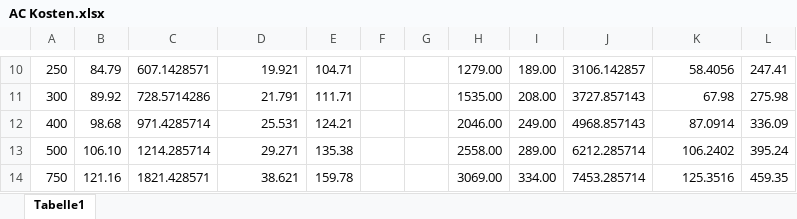
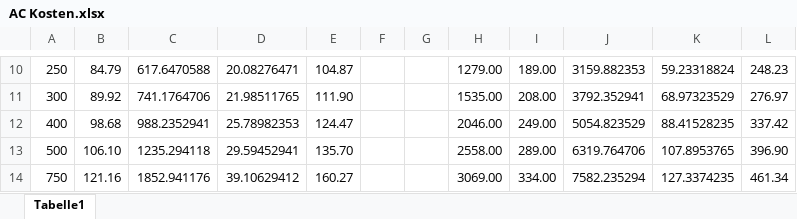
Before and after one commit to LKivi/Energy-System-Optimization, an Excel workbook: Linearisierungen/AC Kosten.xlsx, sheet Tabelle1, drawn as a sheet; only a part is shown, gaps mark what is left out; values as stored, in another font and other column widths than the file's, no borders; charts and pictures not drawn; the diff covers the shown part only; the diff names each change by its address in the sheet, - before the commit and + after, or states it on an @@ line.

```diff
--- a/Linearisierungen/AC Kosten.xlsx (sheet Tabelle1)
+++ b/Linearisierungen/AC Kosten.xlsx (sheet Tabelle1)
-C10: 607.1428571
+C10: 617.6470588
-D10: 19.921
+D10: 20.08276471
-E10: 104.71
+E10: 104.87
-J10: 3106.142857
+J10: 3159.882353
-K10: 58.4056
+K10: 59.23318824
-L10: 247.41
+L10: 248.23
-C11: 728.5714286
+C11: 741.1764706
-D11: 21.791
+D11: 21.98511765
-E11: 111.71
+E11: 111.90
-J11: 3727.857143
+J11: 3792.352941
-K11: 67.98
+K11: 68.97323529
-L11: 275.98
+L11: 276.97
-C12: 971.4285714
+C12: 988.2352941
-D12: 25.531
+D12: 25.78982353
-E12: 124.21
+E12: 124.47
-J12: 4968.857143
+J12: 5054.823529
-K12: 87.0914
+K12: 88.41528235
-L12: 336.09
+L12: 337.42
-C13: 1214.285714
+C13: 1235.294118
-D13: 29.271
+D13: 29.59452941
-E13: 135.38
+E13: 135.70
-J13: 6212.285714
+J13: 6319.764706
-K13: 106.2402
+K13: 107.8953765
-L13: 395.24
+L13: 396.90
-C14: 1821.428571
+C14: 1852.941176
-D14: 38.621
+D14: 39.10629412
-E14: 159.78
+E14: 160.27
-J14: 7453.285714
+J14: 7582.235294
-K14: 125.3516
+K14: 127.3374235
-L14: 459.35
+L14: 461.34
```
Also changed, not shown: 1 added row, 1 removed row and 58 edited cells elsewhere in this sheet, charts or pictures, Linearisierungen/Kessel Kosten.xlsx, 33 other files.
